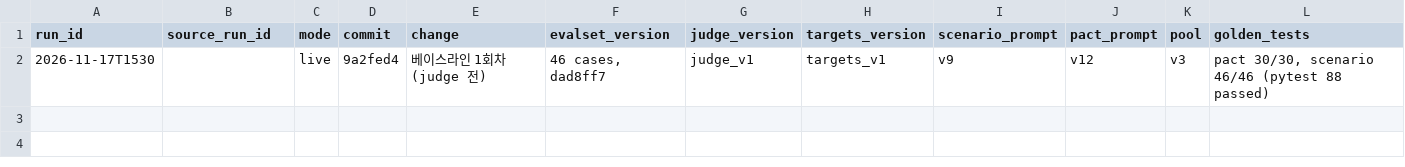
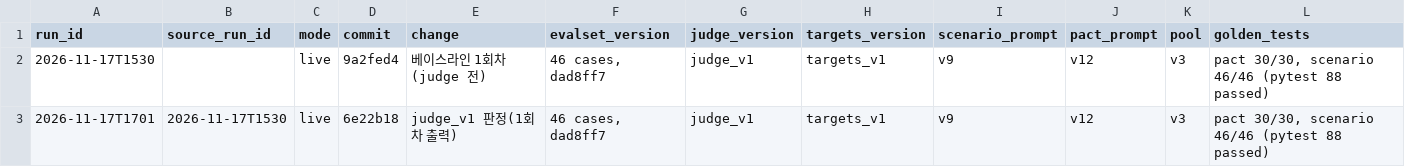
Before and after one commit to Team-ItBM/deliverables, a CSV file: evals/results/history.csv, drawn as a sheet; only a part is shown; rows hold the shown columns only; the diff names each change by its address in the sheet, - before the commit and + after, or states it on an @@ line.

Commit message:
test: judge_v1 판정과 사람 라벨 일치율(미달), 사전 보정

```diff
--- a/evals/results/history.csv
+++ b/evals/results/history.csv
+row 3: 2026-11-17T1701 | 2026-11-17T1530 | live | 6e22b18 | judge_v1 판정(1회차 출력) | 46 cases, dad8ff7 | judge_v1 | targets_v1 | v9 | v12 | v3 | pact 30/30, scenario 46/46 (pytest 88 passed)
```
Also changed, not shown: 3 other files.
